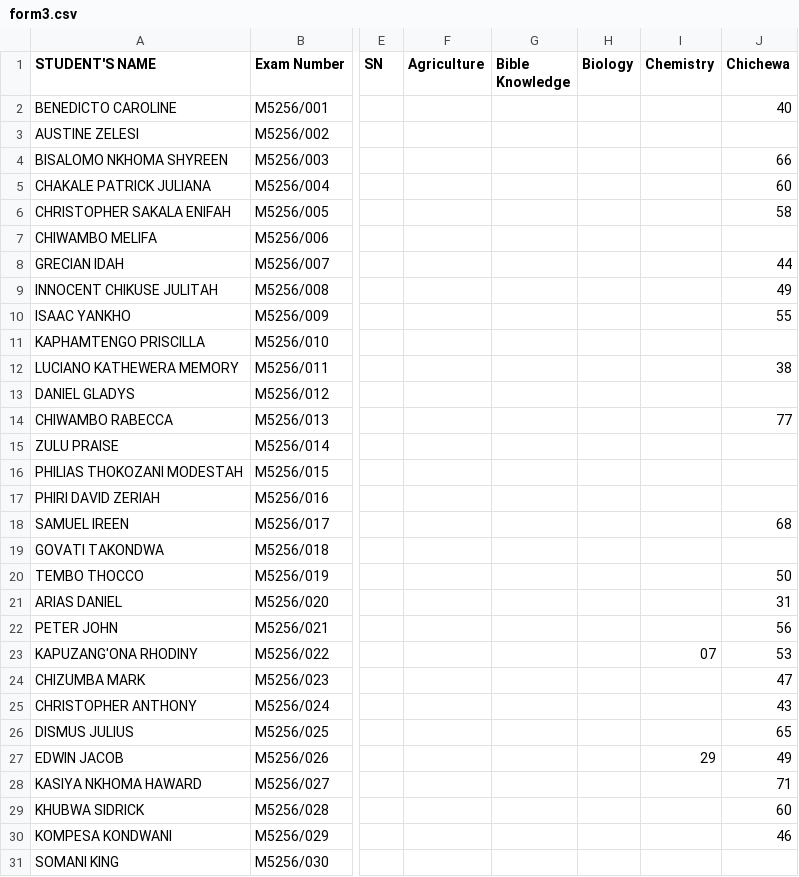
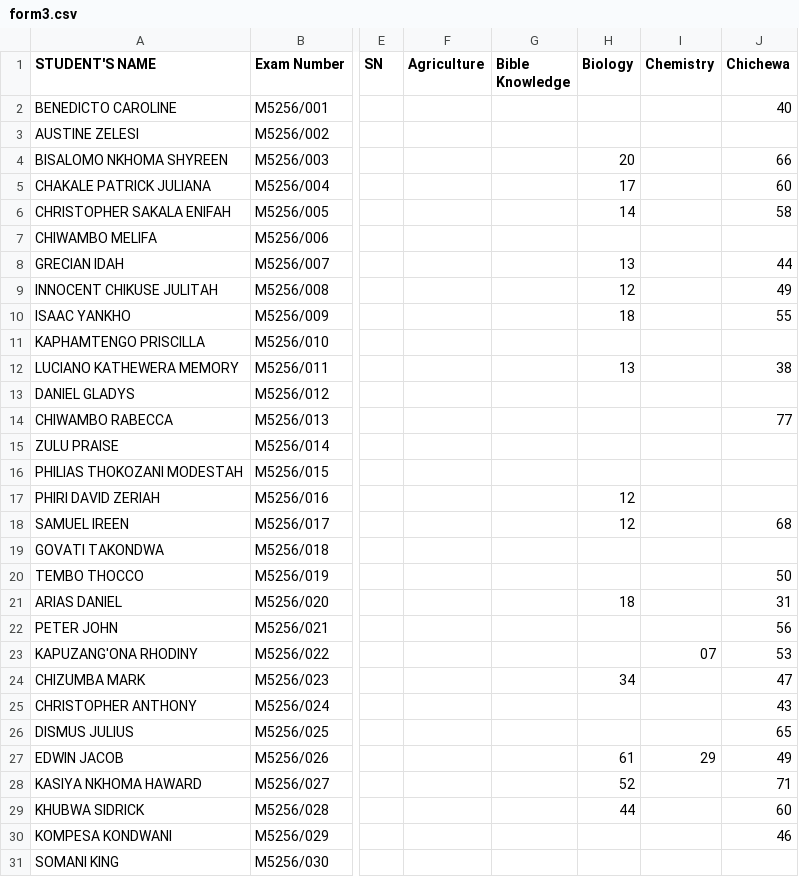
Before and after one commit to enitac/c1, a CSV file: form3.csv, drawn as a sheet; only a part is shown, gaps mark what is left out; the diff names each change by its address in the sheet, - before the commit and + after, or states it on an @@ line.

Commit message:
Update: form3 - Biology (10/2/2026, 3:35:01 AM)

```diff
--- a/form3.csv
+++ b/form3.csv
-H4 (Biology): (empty)
+H4 (Biology): 20
-H5 (Biology): (empty)
+H5 (Biology): 17
-H6 (Biology): (empty)
+H6 (Biology): 14
-H8 (Biology): (empty)
+H8 (Biology): 13
-H9 (Biology): (empty)
+H9 (Biology): 12
-H10 (Biology): (empty)
+H10 (Biology): 18
-H12 (Biology): (empty)
+H12 (Biology): 13
-H17:H18 (Biology): (empty)
+H17:H18 (Biology): 12
-H21 (Biology): (empty)
+H21 (Biology): 18
-H24 (Biology): (empty)
+H24 (Biology): 34
-H27 (Biology): (empty)
+H27 (Biology): 61
-H28 (Biology): (empty)
+H28 (Biology): 52
-H29 (Biology): (empty)
+H29 (Biology): 44
```
